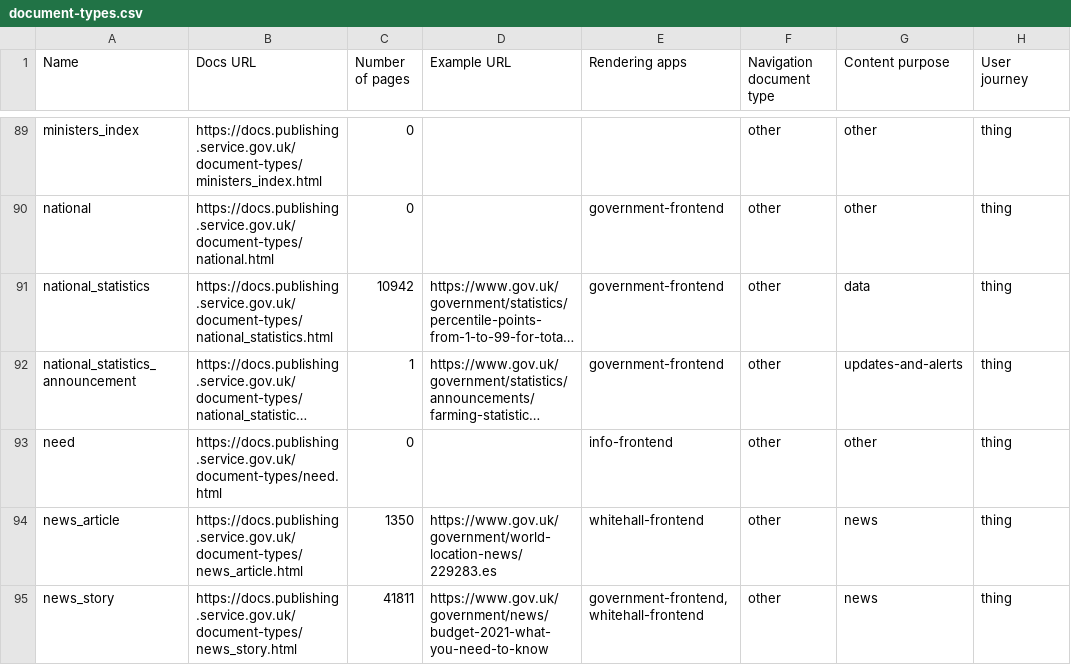
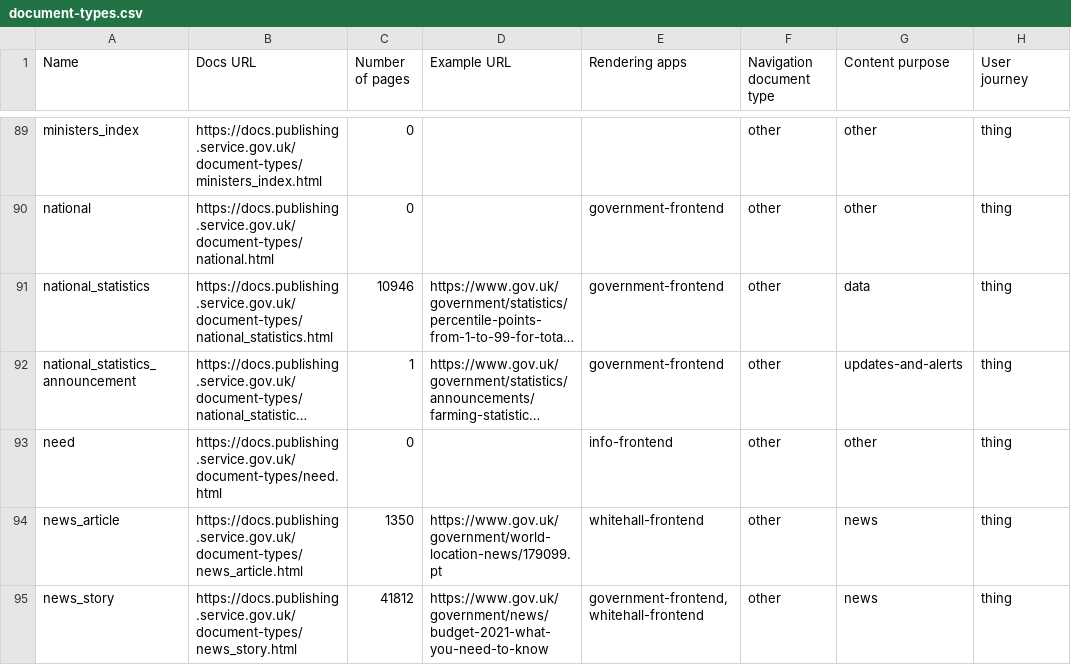
Before and after one commit to alphagov/govuk-developers, a CSV file: document-types.csv, drawn as a sheet; only a part is shown, gaps mark what is left out; long unchanged cells end in …; the diff covers the shown part only; the diff names each change by its address in the sheet, - before the commit and + after, or states it on an @@ line.

```diff
--- a/document-types.csv
+++ b/document-types.csv
-C91 (Number of pages): 10942
+C91 (Number of pages): 10946
-D94 (Example URL): https://www.gov.uk/government/world-location-news/229283.es
+D94 (Example URL): https://www.gov.uk/government/world-location-news/179099.pt
-C95 (Number of pages): 41811
+C95 (Number of pages): 41812
```
Also changed, not shown: 11 edited cells elsewhere in this file, 19 other files.
